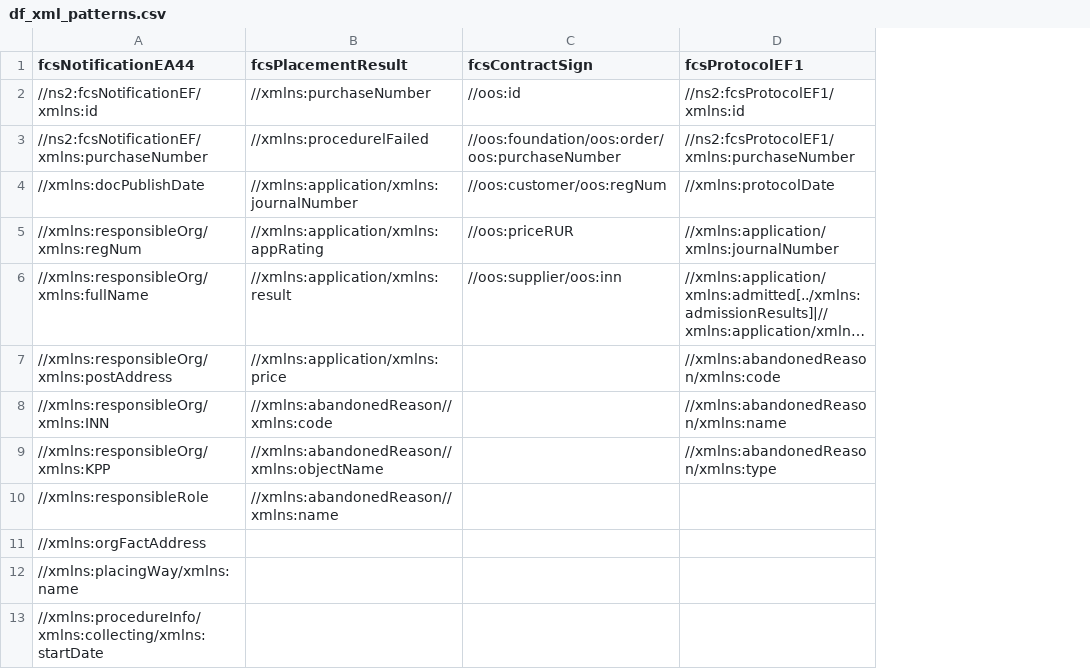
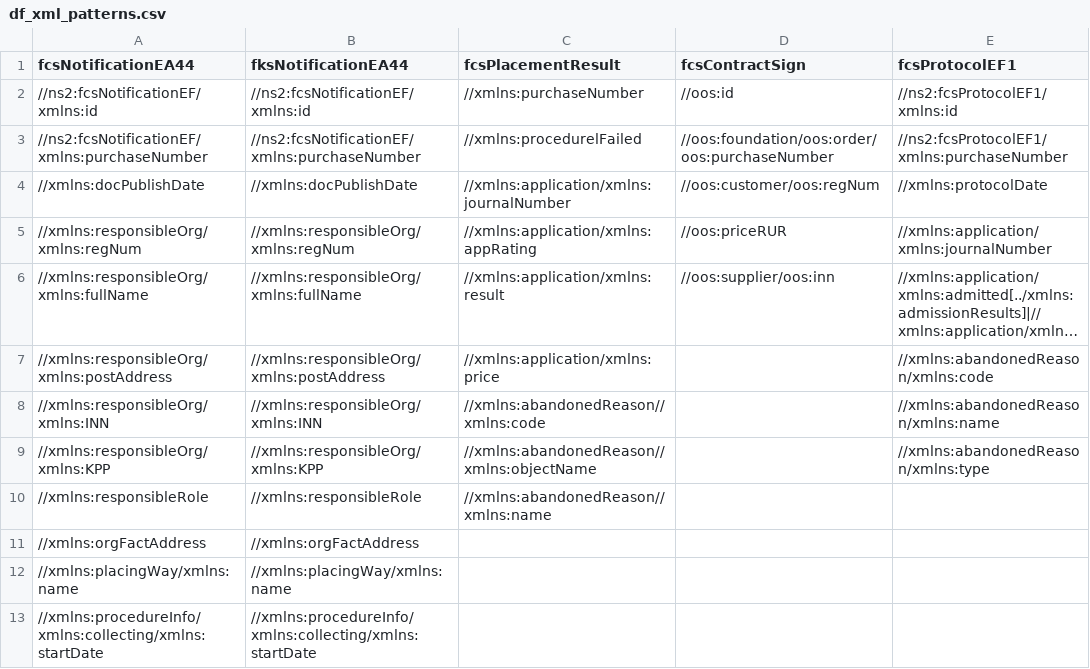
Before and after one commit to aksyuk/zakupki_gov_ru, a CSV file: data/reference/df_xml_patterns.csv, drawn as a sheet; only a part is shown; long unchanged cells end in …; the diff names each change by its address in the sheet, - before the commit and + after, or states it on an @@ line.

```diff
--- a/data/reference/df_xml_patterns.csv
+++ b/data/reference/df_xml_patterns.csv
+column B (fksNotificationEA44), rows 2-13: //ns2:fcsNotificationEF/xmlns:id | //ns2:fcsNotificationEF/xmlns:purchaseNumber | //xmlns:docPublishDate | //xmlns:responsibleOrg/xmlns:regNum | //xmlns:responsibleOrg/xmlns:fullName | //xmlns:responsibleOrg/xmlns:postAddress | //xmlns:responsibleOrg/xmlns:INN | //xmlns:responsibleOrg/xmlns:KPP | //xmlns:responsibleRole | //xmlns:orgFactAddress | //xmlns:placingWay/xmlns:name | //xmlns:procedureInfo/xmlns:collecting/xmlns:startDate
```
Also changed, not shown: 30 other files.
